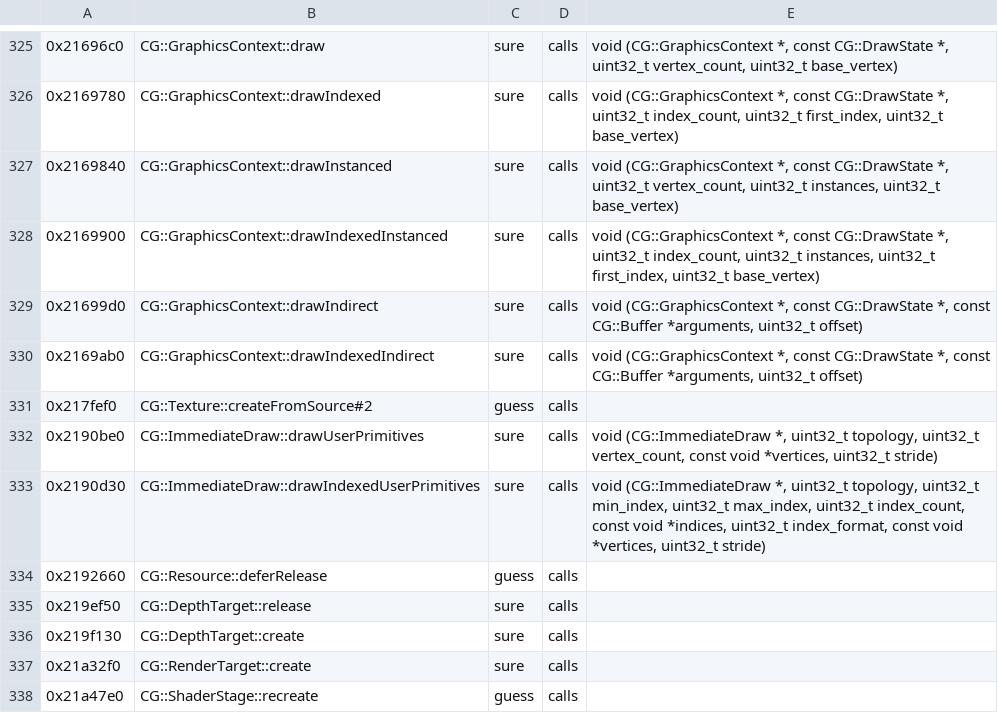
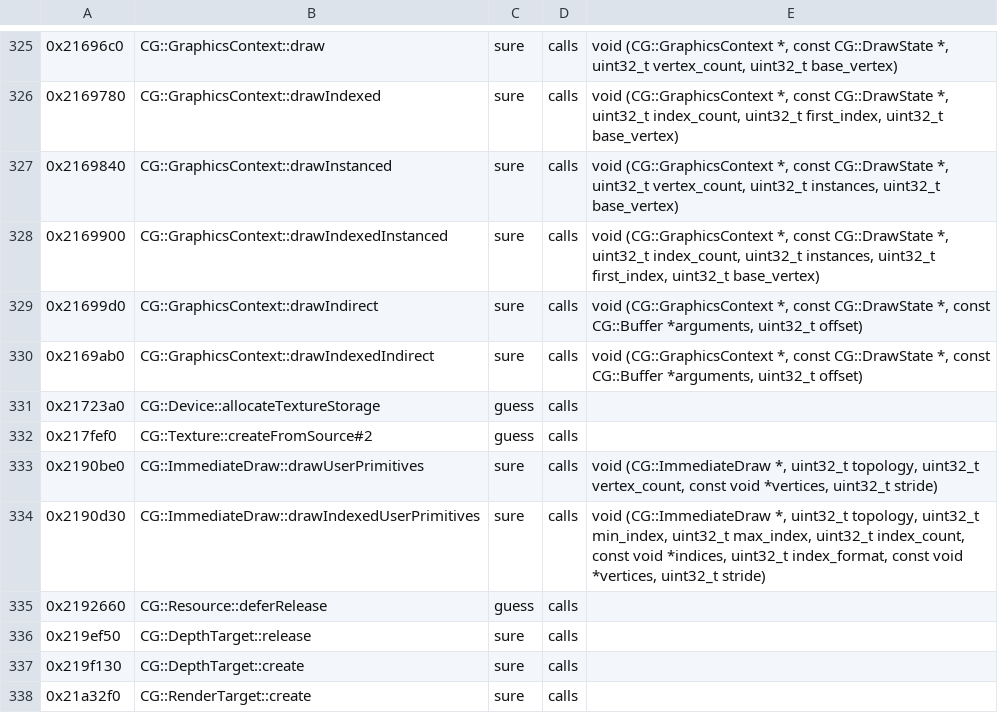
Before and after one commit to bloodborne-native/bloodborne-recomp, a TSV file: annotations/functions.tsv, drawn as a sheet; only a part is shown, gaps mark what is left out; the shorter side is filled out with more unchanged rows; the diff names each change by its address in the sheet, - before the commit and + after, or states it on an @@ line.

```diff
--- a/annotations/functions.tsv
+++ b/annotations/functions.tsv
+row 331: 0x21723a0 | CG::Device::allocateTextureStorage | guess | calls
```
Also changed, not shown: 1 other file.
